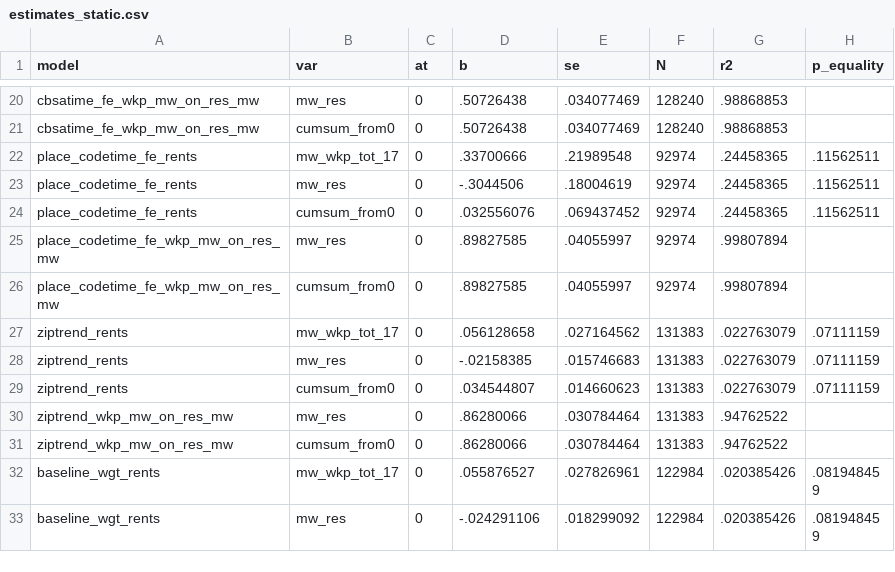
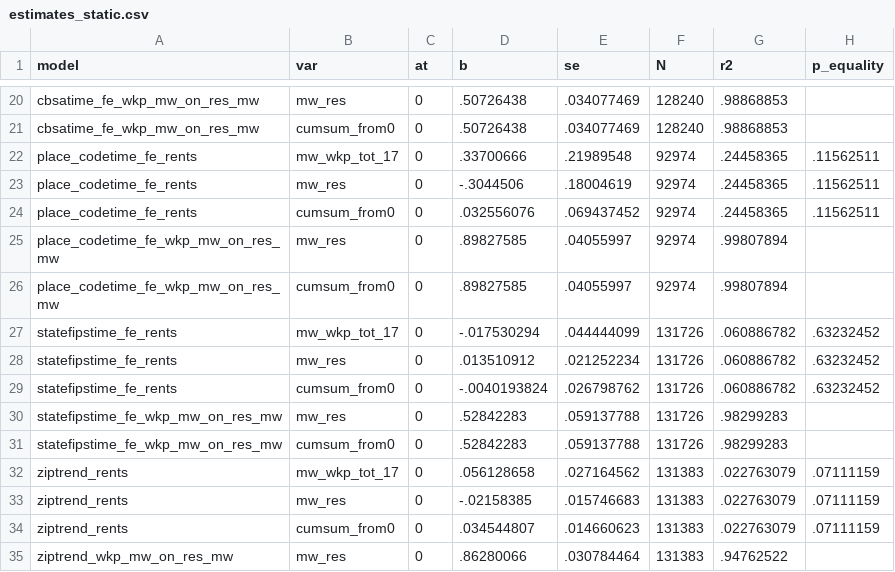
Before and after one commit to diegogentilepassaro/min_wage_rent, a CSV file: analysis/fd_robustness/output/estimates_static.csv, drawn as a sheet; only a part is shown, gaps mark what is left out; the shorter side is filled out with more unchanged rows; the diff names each change by its address in the sheet, - before the commit and + after, or states it on an @@ line.

Commit message:
Add state by time estimation again #167 #185

```diff
--- a/analysis/fd_robustness/output/estimates_static.csv
+++ b/analysis/fd_robustness/output/estimates_static.csv
+row 27: statefipstime_fe_rents | mw_wkp_tot_17 | 0 | -.017530294 | .044444099 | 131726 | .060886782 | .63232452
+row 28: statefipstime_fe_rents | mw_res | 0 | .013510912 | .021252234 | 131726 | .060886782 | .63232452
+row 29: statefipstime_fe_rents | cumsum_from0 | 0 | -.0040193824 | .026798762 | 131726 | .060886782 | .63232452
+row 30: statefipstime_fe_wkp_mw_on_res_mw | mw_res | 0 | .52842283 | .059137788 | 131726 | .98299283
+row 31: statefipstime_fe_wkp_mw_on_res_mw | cumsum_from0 | 0 | .52842283 | .059137788 | 131726 | .98299283
```
Also changed, not shown: 4 other files.
